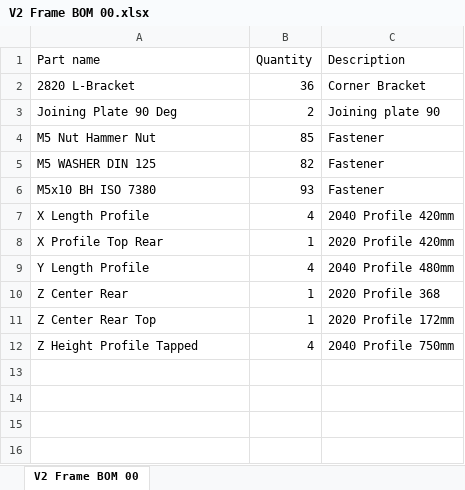
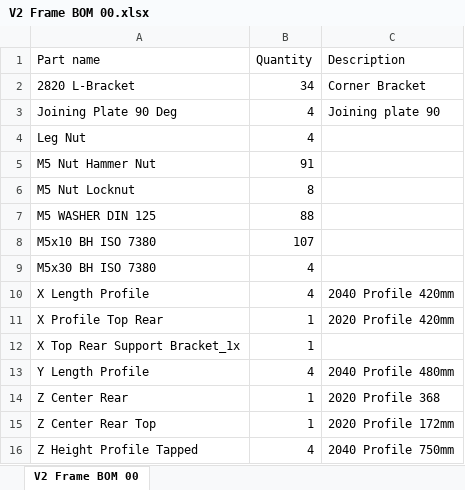
Before and after one commit to RoyBerntsenDesign/Project-Valkyrie, an Excel workbook: V2 BETA/BOM/V2 Frame BOM 00.xlsx, sheet V2 Frame BOM 00, drawn as a sheet; values as stored, in another font and other column widths than the file's, no borders; addresses are those after the commit; the diff names each change by its address in the sheet, - before the commit and + after, or states it on an @@ line.

Commit message:
Update V2 Frame BOM 00.xlsx

```diff
--- a/V2 BETA/BOM/V2 Frame BOM 00.xlsx (sheet V2 Frame BOM 00)
+++ b/V2 BETA/BOM/V2 Frame BOM 00.xlsx (sheet V2 Frame BOM 00)
-B2 (Quantity): 36
+B2 (Quantity): 34
-B3 (Quantity): 2
+B3 (Quantity): 4
+row 4: Leg Nut | 4
-B5 (Quantity): 85
+B5 (Quantity): 91
-C5 (Description): Fastener
+C5 (Description): (empty)
+row 6: M5 Nut Locknut | 8
-B7 (Quantity): 82
+B7 (Quantity): 88
-C7:C8 (Description): Fastener
+C7:C8 (Description): (empty)
-B8 (Quantity): 93
+B8 (Quantity): 107
+row 9: M5x30 BH ISO 7380 | 4
+row 12: X Top Rear Support Bracket_1x | 1
```
